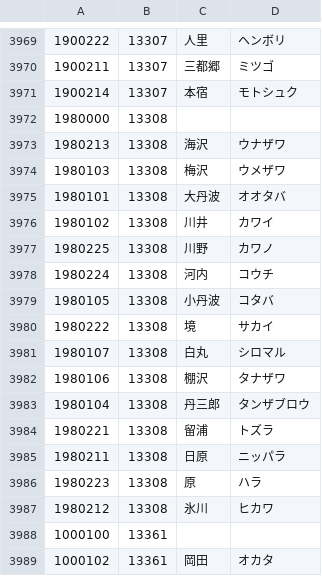
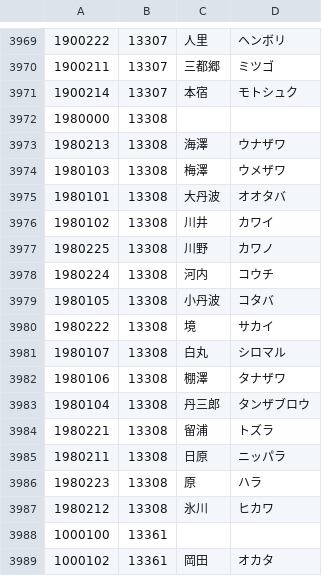
Before and after one commit to code4fukui/PostalCode, a CSV file: data/1.csv, drawn as a sheet; only a part is shown, gaps mark what is left out.

```diff
--- a/data/1.csv
+++ b/data/1.csv
@@ -3972,4 +3972,4 @@
 1980000,13308,,
-1980213,13308,海沢,ウナザワ
-1980103,13308,梅沢,ウメザワ
+1980213,13308,海澤,ウナザワ
+1980103,13308,梅澤,ウメザワ
 1980101,13308,大丹波,オオタバ
@@ -3981,3 +3981,3 @@
 1980107,13308,白丸,シロマル
-1980106,13308,棚沢,タナザワ
+1980106,13308,棚澤,タナザワ
 1980104,13308,丹三郎,タンザブロウ
```
Also changed, not shown: data/0.csv, data/3.csv, 3 other files.
